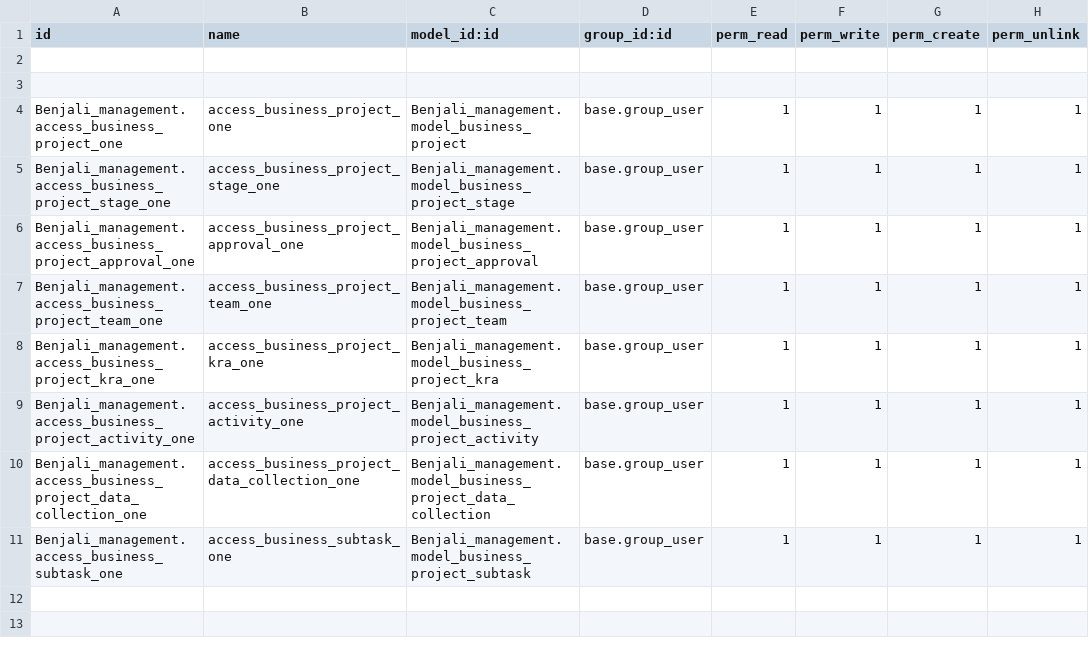
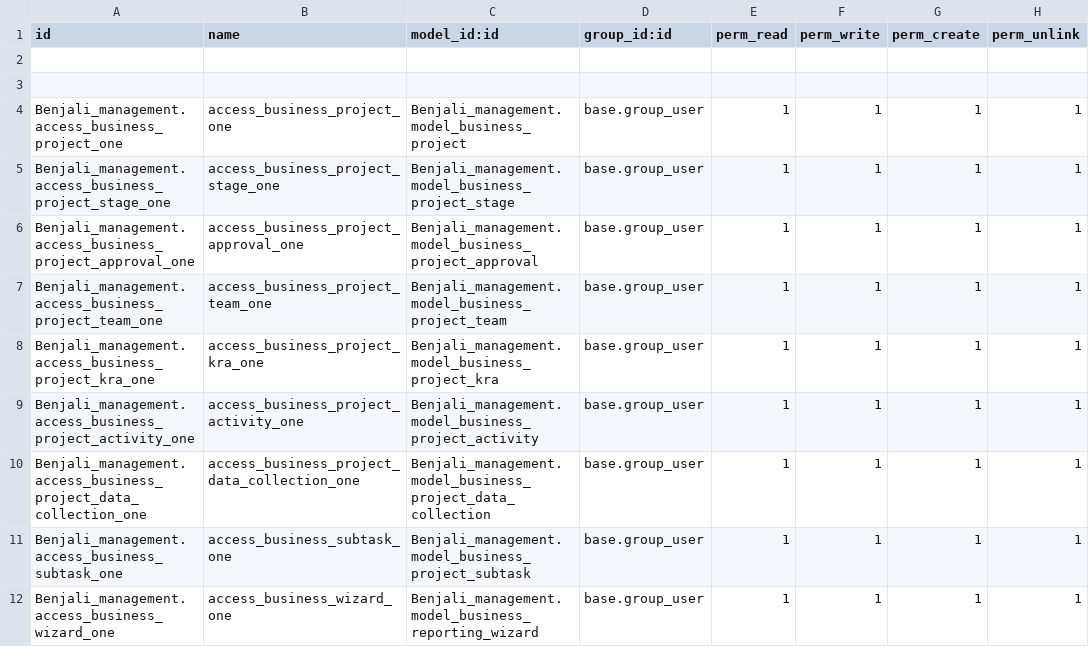
Before and after one commit to sanaghmohan14/odoo_business_management_model, a CSV file: Benjali_management/security/ir.model.access.csv, drawn as a sheet; the diff names each change by its address in the sheet, - before the commit and + after, or states it on an @@ line.

```diff
--- a/Benjali_management/security/ir.model.access.csv
+++ b/Benjali_management/security/ir.model.access.csv
+row 12: Benjali_management.access_business_wizard_one | access_business_wizard_one | Benjali_management.model_business_reporting_wizard | base.group_user | 1 | 1 | 1 | 1
```
Also changed, not shown: 11 other files.
